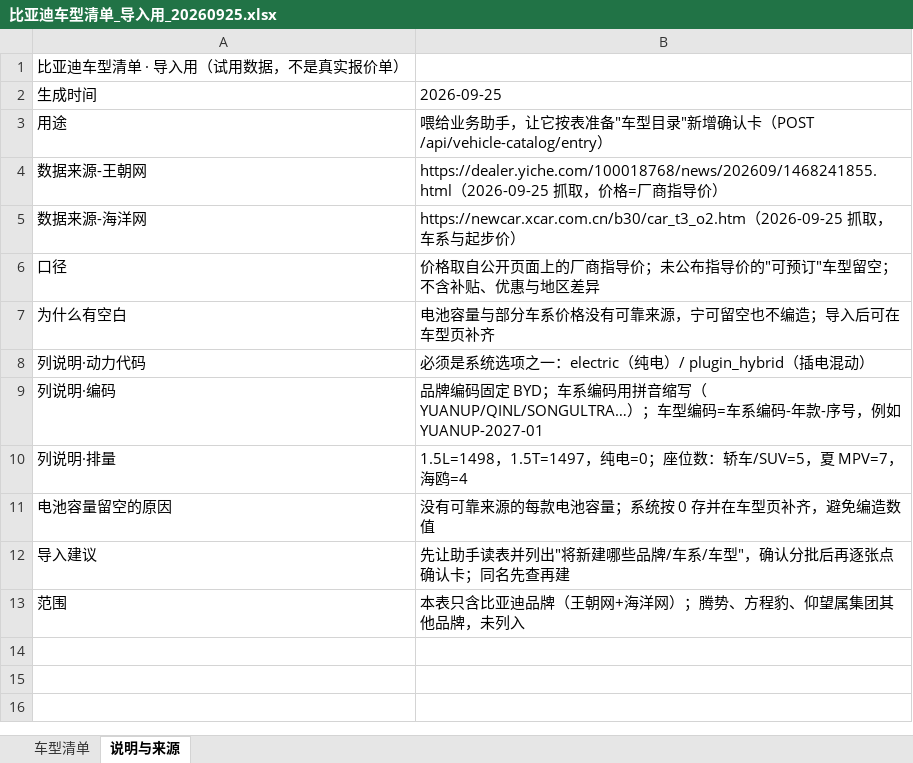
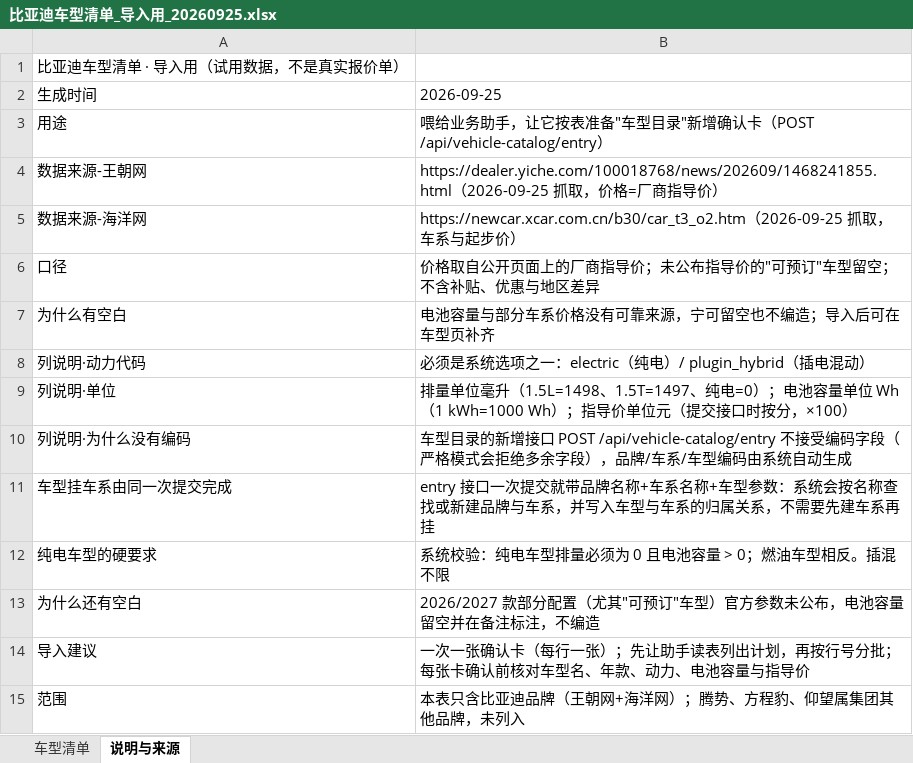
Before and after one commit to XintZhang1/HuaKangOS, an Excel workbook: docs/试用记录/比亚迪车型清单_导入用_20260925.xlsx, sheet 说明与来源, drawn as a sheet; values as stored, in another font and other column widths than the file's, no borders; removed rows and columns are numbered as before the commit, all else as after; the diff names each change by its address in the sheet, - before the commit and + after, or states it on an @@ line.

Commit message:
Complete the BYD catalogue data and run the whole import
按业主"照官网配置补全再整表导入"的要求做完一轮严肃的全流程试用：

- scripts/make_byd_model_list.py：车型清单补上可溯源的数据——67 行里 58 行填了电池容量（Wh），
  来源为 58汽车/太平洋汽车/车300/中关村在线的参数页原文（三个核对子任务逐条给出 URL，脚本注释里标注）；
  去掉编码列（entry 接口是严格模式，品牌/车系/车型编码由系统生成），改为 行号+单位说明；
  说明表写清"一次提交即挂车系""纯电必须电池>0 且排量 0""指导价元→分"。
- 车型挂车系：确认 POST /api/vehicle-catalog/entry 一次提交即按名称新建/匹配品牌与车系并写 ModelClassification；
  导入指令里显式给出 series_name 字段后，61 行全部挂上车系（早期漏填时显示"未确认车系"）。
- tests/assistant_catalog_import_run.py：整表全流程运行器——每批 6 行、每批开新会话、逐张点确认，
  并在每批后核对车型目录条数是否增长，不足则重试；最后回读目录汇总。
- 修掉试用暴露的"只说不做"：模型声称"6 张确认卡已真实生成"而数据库 0 张卡时，服务端退回一轮要求真的准备
  （claimed_actions + proposals_since，新增用例 test_a_claim_without_a_tool_call_is_sent_back_once）。

实测结果（一次性实例、真实模型、每张卡都点）：品牌 1（比亚迪）· 车系 21 · 车型 61 · 待确认归属 0；
未导入的 6 行全是"电池容量无公开来源"的纯电行（元PLUS 540km ×2、唐 EV 730/830/850km ×3、大唐 EV 800km ×1），
系统拒绝原文为"纯电车型排量必须为零，并填写动力电池容量"。

验证：助手相关 77 项测试通过。

```diff
--- a/docs/试用记录/比亚迪车型清单_导入用_20260925.xlsx (sheet 说明与来源)
+++ b/docs/试用记录/比亚迪车型清单_导入用_20260925.xlsx (sheet 说明与来源)
-row 9: 列说明·编码 | 品牌编码固定 BYD；车系编码用拼音缩写（YUANUP/QINL/SONGULTRA…）；车型编码=车系编码-年款-序号，例如 YUANUP-2027-01
-row 10: 列说明·排量 | 1.5L=1498，1.5T=1497，纯电=0；座位数：轿车/SUV=5，夏 MPV=7，海鸥=4
-row 11: 电池容量留空的原因 | 没有可靠来源的每款电池容量；系统按 0 存并在车型页补齐，避免编造数值
+row 9: 列说明·单位 | 排量单位毫升（1.5L=1498、1.5T=1497、纯电=0）；电池容量单位 Wh（1 kWh=1000 Wh）；指导价单位元（提交接口时按分，×100）
+row 10: 列说明·为什么没有编码 | 车型目录的新增接口 POST /api/vehicle-catalog/entry 不接受编码字段（严格模式会拒绝多余字段），品牌/车系/车型编码由系统自动生成
+row 11: 车型挂车系由同一次提交完成 | entry 接口一次提交就带品牌名称+车系名称+车型参数：系统会按名称查找或新建品牌与车系，并写入车型与车系的归属关系，不需要先建车系再挂
+row 12: 纯电车型的硬要求 | 系统校验：纯电车型排量必须为 0 且电池容量 > 0；燃油车型相反。插混不限
+row 13: 为什么还有空白 | 2026/2027 款部分配置（尤其"可预订"车型）官方参数未公布，电池容量留空并在备注标注，不编造
-B14: 先让助手读表并列出"将新建哪些品牌/车系/车型"，确认分批后再逐张点确认卡；同名先查再建
+B14: 一次一张确认卡（每行一张）；先让助手读表列出计划，再按行号分批；每张卡确认前核对车型名、年款、动力、电池容量与指导价
```
Also changed, not shown: sheet 车型清单, 6 other files.
